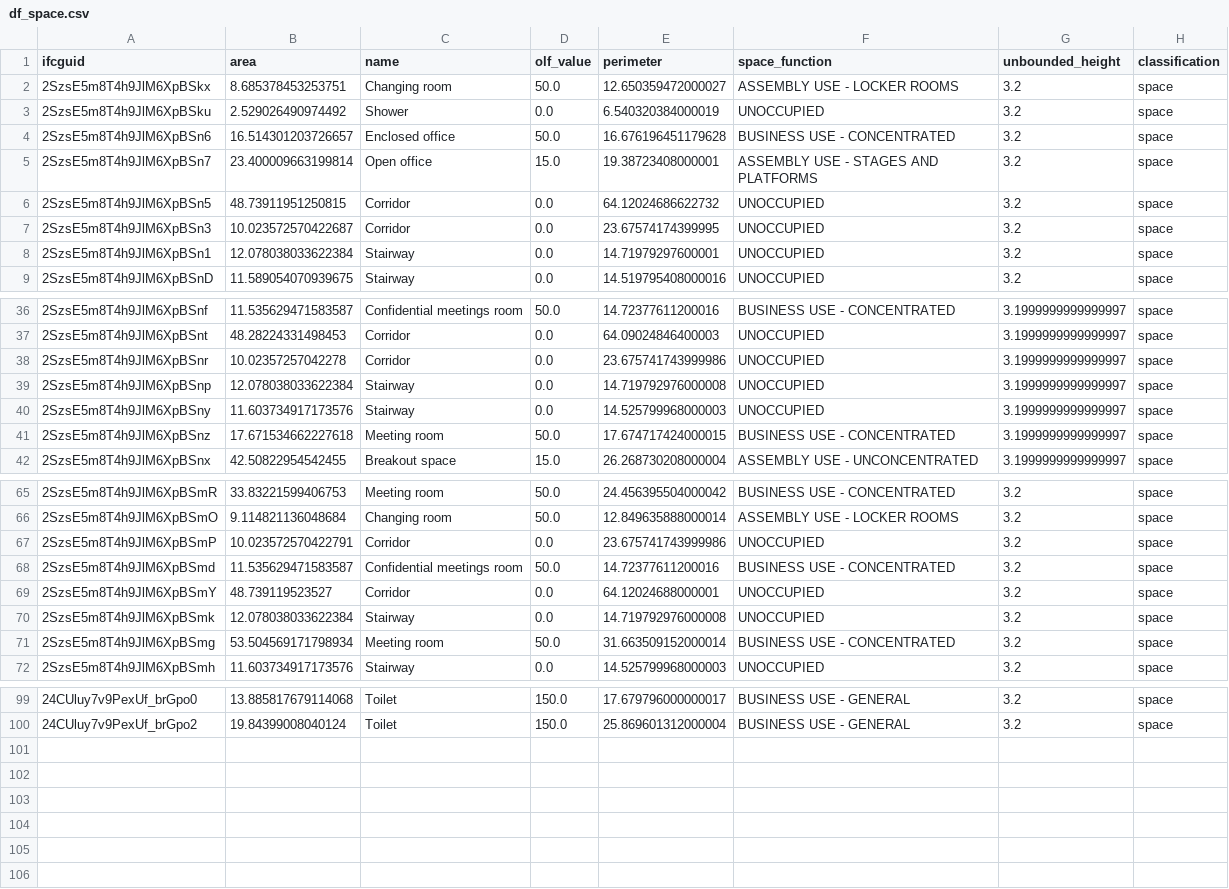
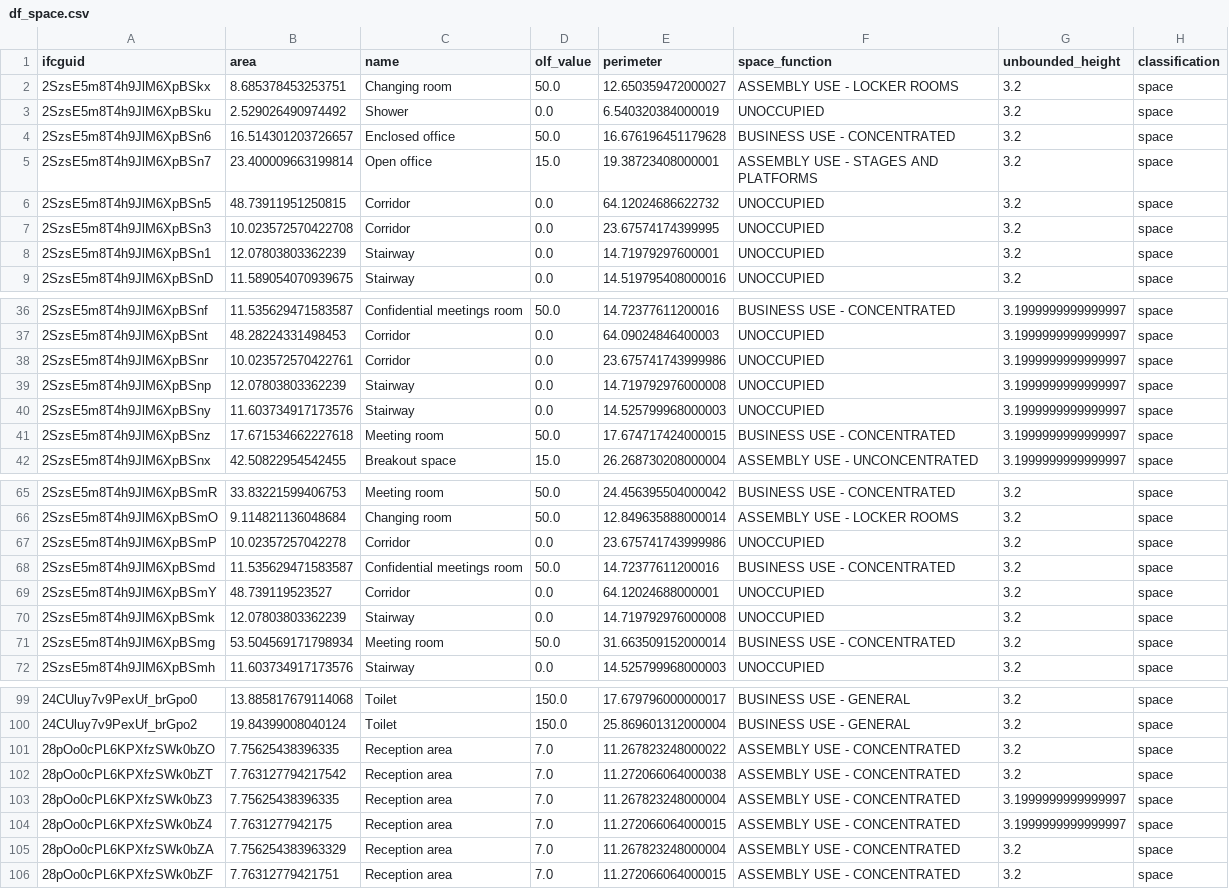
Before and after one commit to Jaaaaabin/DesignHealingWu, a CSV file: ini/topo/df_space.csv, drawn as a sheet; only a part is shown, gaps mark what is left out.

```diff
--- a/ini/topo/df_space.csv
+++ b/ini/topo/df_space.csv
@@ -6,4 +6,4 @@ ifcguid,area,name,olf_value,perimeter,space_function,unbounded_height,classifica
 2SzsE5m8T4h9JlM6XpBSn5,48.73911951250815,Corridor,0.0,64.12024686622732,UNOCCUPIED,3.2,space
-2SzsE5m8T4h9JlM6XpBSn3,10.023572570422687,Corridor,0.0,23.67574174399995,UNOCCUPIED,3.2,space
-2SzsE5m8T4h9JlM6XpBSn1,12.078038033622384,Stairway,0.0,14.71979297600001,UNOCCUPIED,3.2,space
+2SzsE5m8T4h9JlM6XpBSn3,10.023572570422708,Corridor,0.0,23.67574174399995,UNOCCUPIED,3.2,space
+2SzsE5m8T4h9JlM6XpBSn1,12.07803803362239,Stairway,0.0,14.71979297600001,UNOCCUPIED,3.2,space
 2SzsE5m8T4h9JlM6XpBSnD,11.589054070939675,Stairway,0.0,14.519795408000016,UNOCCUPIED,3.2,space
@@ -37,4 +37,4 @@ ifcguid,area,name,olf_value,perimeter,space_function,unbounded_height,classifica
 2SzsE5m8T4h9JlM6XpBSnt,48.28224331498453,Corridor,0.0,64.09024846400003,UNOCCUPIED,3.1999999999999997,space
-2SzsE5m8T4h9JlM6XpBSnr,10.02357257042278,Corridor,0.0,23.675741743999986,UNOCCUPIED,3.1999999999999997,space
-2SzsE5m8T4h9JlM6XpBSnp,12.078038033622384,Stairway,0.0,14.719792976000008,UNOCCUPIED,3.1999999999999997,space
+2SzsE5m8T4h9JlM6XpBSnr,10.023572570422761,Corridor,0.0,23.675741743999986,UNOCCUPIED,3.1999999999999997,space
+2SzsE5m8T4h9JlM6XpBSnp,12.07803803362239,Stairway,0.0,14.719792976000008,UNOCCUPIED,3.1999999999999997,space
 2SzsE5m8T4h9JlM6XpBSny,11.603734917173576,Stairway,0.0,14.525799968000003,UNOCCUPIED,3.1999999999999997,space
@@ -66,6 +66,6 @@ ifcguid,area,name,olf_value,perimeter,space_function,unbounded_height,classifica
 2SzsE5m8T4h9JlM6XpBSmO,9.114821136048684,Changing room,50.0,12.849635888000014,ASSEMBLY USE - LOCKER ROOMS,3.2,space
-2SzsE5m8T4h9JlM6XpBSmP,10.023572570422791,Corridor,0.0,23.675741743999986,UNOCCUPIED,3.2,space
+2SzsE5m8T4h9JlM6XpBSmP,10.02357257042278,Corridor,0.0,23.675741743999986,UNOCCUPIED,3.2,space
 2SzsE5m8T4h9JlM6XpBSmd,11.535629471583587,Confidential meetings room,50.0,14.72377611200016,BUSINESS USE - CONCENTRATED,3.2,space
 2SzsE5m8T4h9JlM6XpBSmY,48.739119523527,Corridor,0.0,64.12024688000001,UNOCCUPIED,3.2,space
-2SzsE5m8T4h9JlM6XpBSmk,12.078038033622384,Stairway,0.0,14.719792976000008,UNOCCUPIED,3.2,space
+2SzsE5m8T4h9JlM6XpBSmk,12.07803803362239,Stairway,0.0,14.719792976000008,UNOCCUPIED,3.2,space
 2SzsE5m8T4h9JlM6XpBSmg,53.504569171798934,Meeting room,50.0,31.663509152000014,BUSINESS USE - CONCENTRATED,3.2,space
@@ -100 +100,7 @@ ifcguid,area,name,olf_value,perimeter,space_function,unbounded_height,classifica
 24CUluy7v9PexUf_brGpo2,19.84399008040124,Toilet,150.0,25.869601312000004,BUSINESS USE - GENERAL,3.2,space
+28pOo0cPL6KPXfzSWk0bZO,7.75625438396335,Reception area,7.0,11.267823248000022,ASSEMBLY USE - CONCENTRATED,3.2,space
+28pOo0cPL6KPXfzSWk0bZT,7.763127794217542,Reception area,7.0,11.272066064000038,ASSEMBLY USE - CONCENTRATED,3.2,space
+28pOo0cPL6KPXfzSWk0bZ3,7.75625438396335,Reception area,7.0,11.267823248000004,ASSEMBLY USE - CONCENTRATED,3.1999999999999997,space
+28pOo0cPL6KPXfzSWk0bZ4,7.7631277942175,Reception area,7.0,11.272066064000015,ASSEMBLY USE - CONCENTRATED,3.1999999999999997,space
+28pOo0cPL6KPXfzSWk0bZA,7.756254383963329,Reception area,7.0,11.267823248000004,ASSEMBLY USE - CONCENTRATED,3.2,space
+28pOo0cPL6KPXfzSWk0bZF,7.76312779421751,Reception area,7.0,11.272066064000015,ASSEMBLY USE - CONCENTRATED,3.2,space
```
Also changed, not shown: ini/topo/df_door.csv, ini/topo/df_wall.csv, 53 other files.
